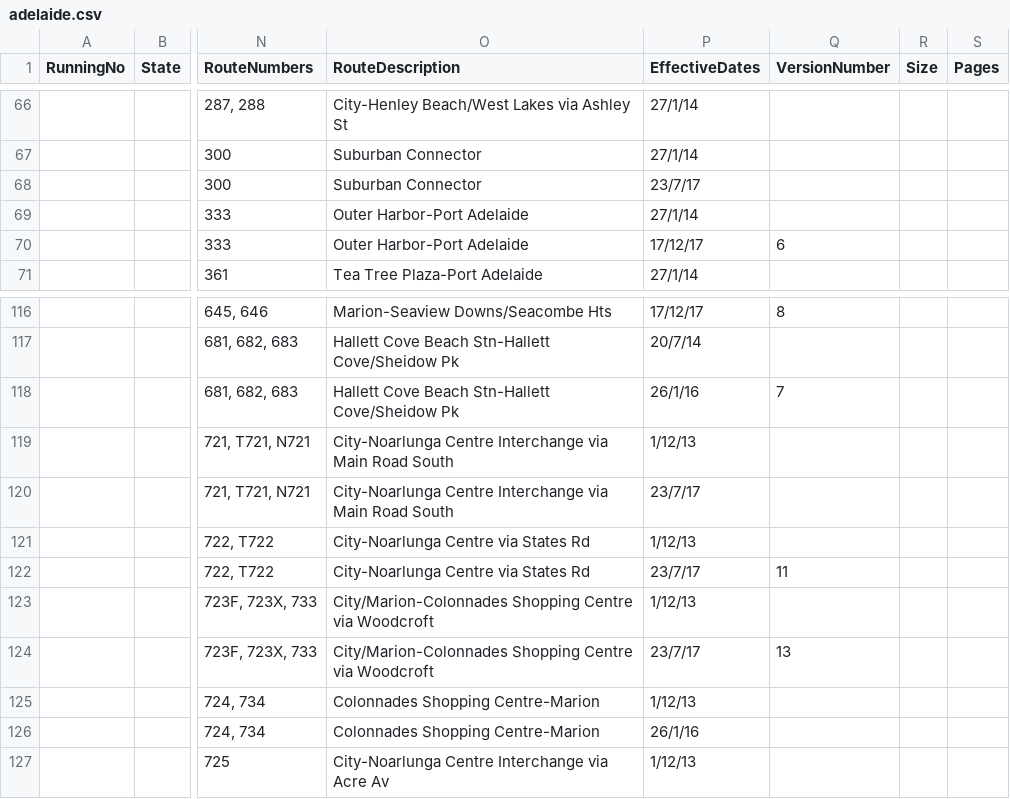
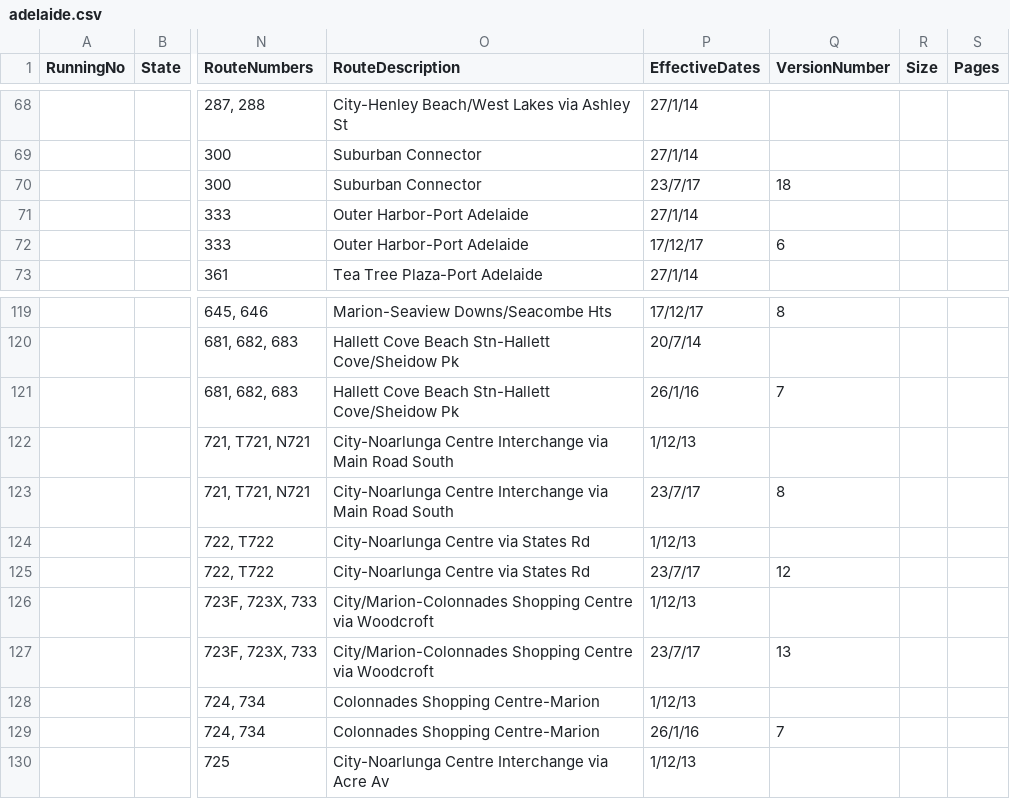
Before and after one commit to austta/austta.org.au, a CSV file: _data/adelaide.csv, drawn as a sheet; only a part is shown, gaps mark what is left out; addresses are those after the commit; the diff covers the shown part only; the diff names each change by its address in the sheet, - before the commit and + after, or states it on an @@ line.

```diff
--- a/_data/adelaide.csv
+++ b/_data/adelaide.csv
-Q70 (VersionNumber): (empty)
+Q70 (VersionNumber): 18
-Q123 (VersionNumber): (empty)
+Q123 (VersionNumber): 8
-Q125 (VersionNumber): 11
+Q125 (VersionNumber): 12
-Q129 (VersionNumber): (empty)
+Q129 (VersionNumber): 7
```
Also changed, not shown: 3 added rows, 2 removed rows, 1 moved row and 9 edited cells elsewhere in this file.
